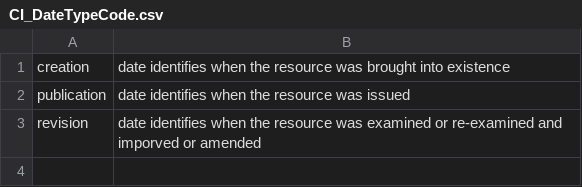
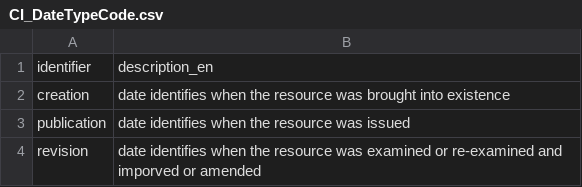
Before and after one commit to terresolide/catalogue-codelist-csv, a CSV file: codeList/ISOTC211_19115/CI_DateTypeCode.csv, drawn as a sheet; the diff names each change by its address in the sheet, - before the commit and + after, or states it on an @@ line.

```diff
--- a/codeList/ISOTC211_19115/CI_DateTypeCode.csv
+++ b/codeList/ISOTC211_19115/CI_DateTypeCode.csv
+row 1: identifier | description_en
```
Also changed, not shown: codeList/ISOTC211_19115/CI_OnLineFunctionCode.csv, codeList/ISOTC211_19115/CI_PresentationFormCode.csv, 25 other files.
